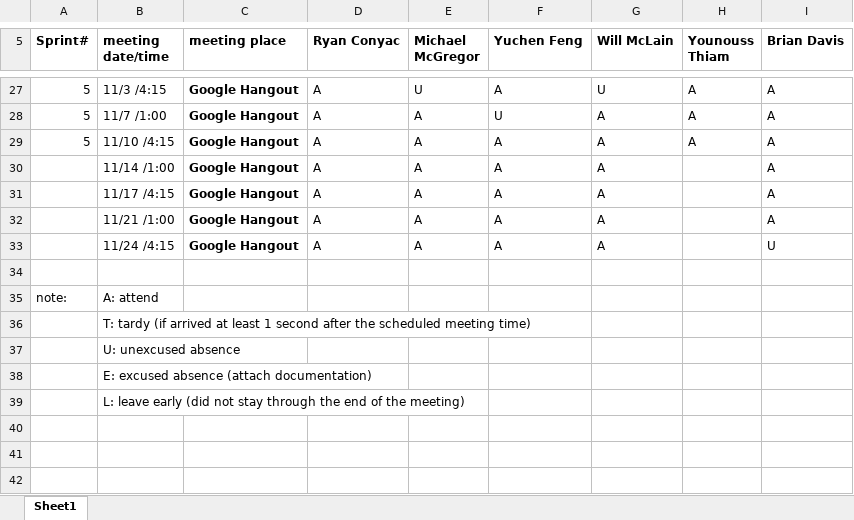
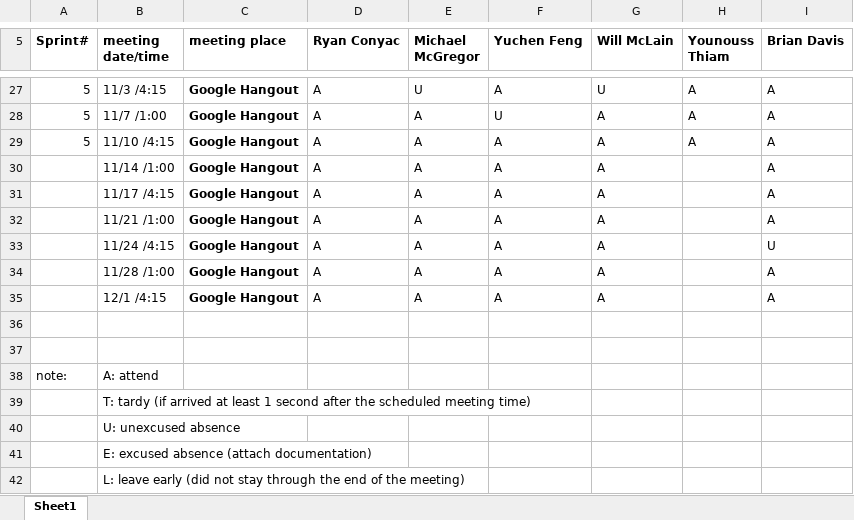
Before and after one commit to Batfackel/SDDGroupProject, an Excel workbook: Scrum meeting attendance roll-WWIFATM.xlsx, sheet Sheet1, drawn as a sheet; only a part is shown, gaps mark what is left out; values as stored, in another font and other column widths than the file's, no borders; the diff names each change by its address in the sheet, - before the commit and + after, or states it on an @@ line.

```diff
--- a/Scrum meeting attendance roll-WWIFATM.xlsx (sheet Sheet1)
+++ b/Scrum meeting attendance roll-WWIFATM.xlsx (sheet Sheet1)
+row 34:  | 11/28 /1:00 | Google Hangout | A | A | A | A |  | A
+row 35:  | 12/1 /4:15 | Google Hangout | A | A | A | A |  | A
+row 36: (empty)
```
Also changed, not shown: Team Contribution Log.xlsx, 1 other file.
